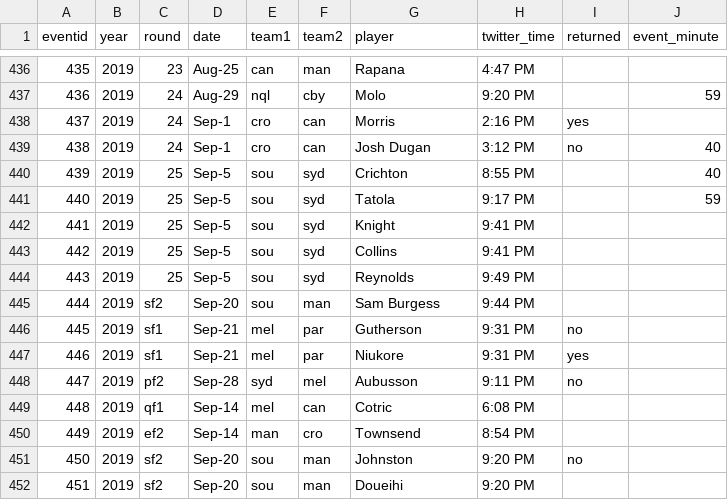
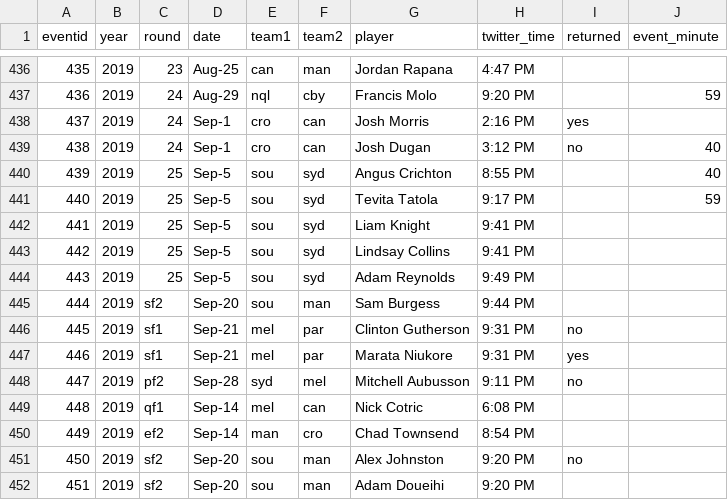
Before and after one commit to thelatemail/nrl_concussion, a CSV file: nrl_conc_main.csv, drawn as a sheet; only a part is shown, gaps mark what is left out; the diff covers the shown part only.

```diff
--- a/nrl_conc_main.csv
+++ b/nrl_conc_main.csv
@@ -445,17 +445,17 @@ eventid,year,round,date,team1,team2,player,twitter_time,returned,event_minute
-435,2019,23,Aug-25,can,man,Rapana,4:47 PM,,
-436,2019,24,Aug-29,nql,cby,Molo,9:20 PM,,59
-437,2019,24,Sep-1,cro,can,Morris,2:16 PM,yes,
+435,2019,23,Aug-25,can,man,Jordan Rapana,4:47 PM,,
+436,2019,24,Aug-29,nql,cby,Francis Molo,9:20 PM,,59
+437,2019,24,Sep-1,cro,can,Josh Morris,2:16 PM,yes,
 438,2019,24,Sep-1,cro,can,Josh Dugan,3:12 PM,no,40
-439,2019,25,Sep-5,sou,syd,Crichton,8:55 PM,,40
-440,2019,25,Sep-5,sou,syd,Tatola,9:17 PM,,59
-441,2019,25,Sep-5,sou,syd,Knight,9:41 PM,,
-442,2019,25,Sep-5,sou,syd,Collins,9:41 PM,,
-443,2019,25,Sep-5,sou,syd,Reynolds,9:49 PM,,
+439,2019,25,Sep-5,sou,syd,Angus Crichton,8:55 PM,,40
+440,2019,25,Sep-5,sou,syd,Tevita Tatola,9:17 PM,,59
+441,2019,25,Sep-5,sou,syd,Liam Knight,9:41 PM,,
+442,2019,25,Sep-5,sou,syd,Lindsay Collins,9:41 PM,,
+443,2019,25,Sep-5,sou,syd,Adam Reynolds,9:49 PM,,
 444,2019,sf2,Sep-20,sou,man,Sam Burgess,9:44 PM,,
-445,2019,sf1,Sep-21,mel,par,Gutherson,9:31 PM,no,
-446,2019,sf1,Sep-21,mel,par,Niukore,9:31 PM,yes,
-447,2019,pf2,Sep-28,syd,mel,Aubusson,9:11 PM,no,
-448,2019,qf1,Sep-14,mel,can,Cotric,6:08 PM,,
-449,2019,ef2,Sep-14,man,cro,Townsend,8:54 PM,,
-450,2019,sf2,Sep-20,sou,man,Johnston,9:20 PM,no,
-451,2019,sf2,Sep-20,sou,man,Doueihi,9:20 PM,,
+445,2019,sf1,Sep-21,mel,par,Clinton Gutherson,9:31 PM,no,
+446,2019,sf1,Sep-21,mel,par,Marata Niukore,9:31 PM,yes,
+447,2019,pf2,Sep-28,syd,mel,Mitchell Aubusson,9:11 PM,no,
+448,2019,qf1,Sep-14,mel,can,Nick Cotric,6:08 PM,,
+449,2019,ef2,Sep-14,man,cro,Chad Townsend,8:54 PM,,
+450,2019,sf2,Sep-20,sou,man,Alex Johnston,9:20 PM,no,
+451,2019,sf2,Sep-20,sou,man,Adam Doueihi,9:20 PM,,
```
Also changed, not shown: 16 edited cells elsewhere in this file.
